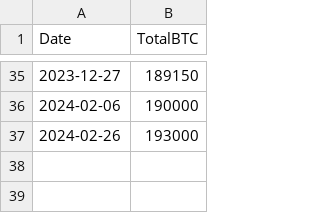
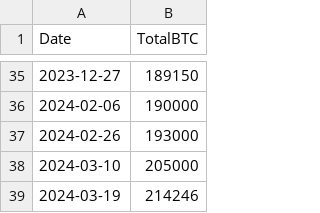
Before and after one commit to kirkbro/mstr, a CSV file: data/holdings.csv, drawn as a sheet; only a part is shown, gaps mark what is left out; the diff names each change by its address in the sheet, - before the commit and + after, or states it on an @@ line.

```diff
--- a/data/holdings.csv
+++ b/data/holdings.csv
+row 38: 2024-03-10 | 205000
+row 39: 2024-03-19 | 214246
```
Also changed, not shown: data/btc-usd.csv, data/mstr-usd.csv, 1 other file.
